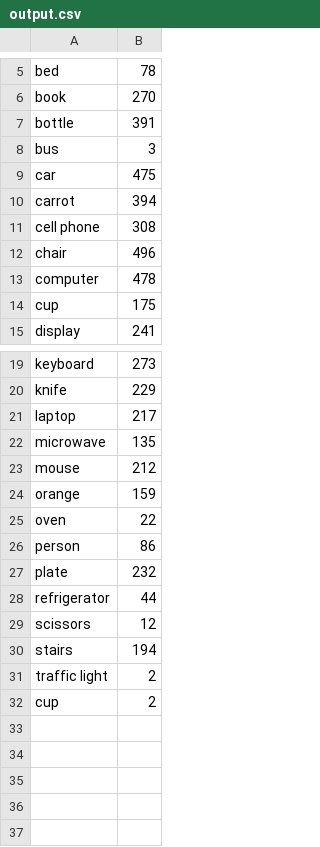
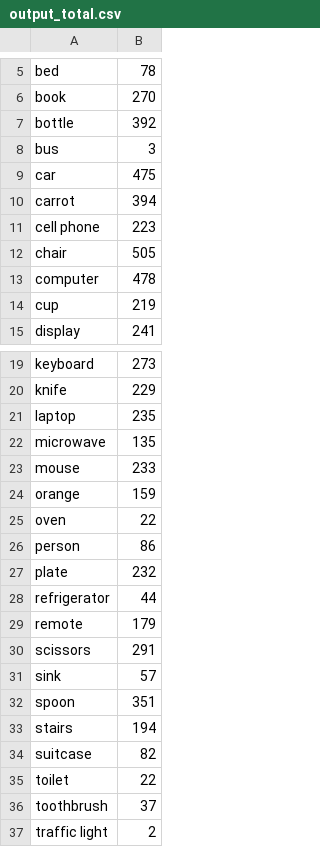
Before and after one commit to IlinValery/labeling_stat, a CSV file: output_total.csv (was output.csv), drawn as a sheet; only a part is shown, gaps mark what is left out.

```diff
--- a/output.csv
+++ b/output_total.csv
@@ -6,3 +6,3 @@ bed,78
 book,270
-bottle,391
+bottle,392
 bus,3
@@ -10,6 +10,6 @@ car,475
 carrot,394
-cell phone,308
-chair,496
+cell phone,223
+chair,505
 computer,478
-cup,175
+cup,219
 display,241
@@ -20,5 +20,5 @@ keyboard,273
 knife,229
-laptop,217
+laptop,235
 microwave,135
-mouse,212
+mouse,233
 orange,159
@@ -28,5 +28,10 @@ plate,232
 refrigerator,44
-scissors,12
+remote,179
+scissors,291
+sink,57
+spoon,351
 stairs,194
+suitcase,82
+toilet,22
+toothbrush,37
 traffic light,2
-сup,2
```
Also changed, not shown: 5 other files.
